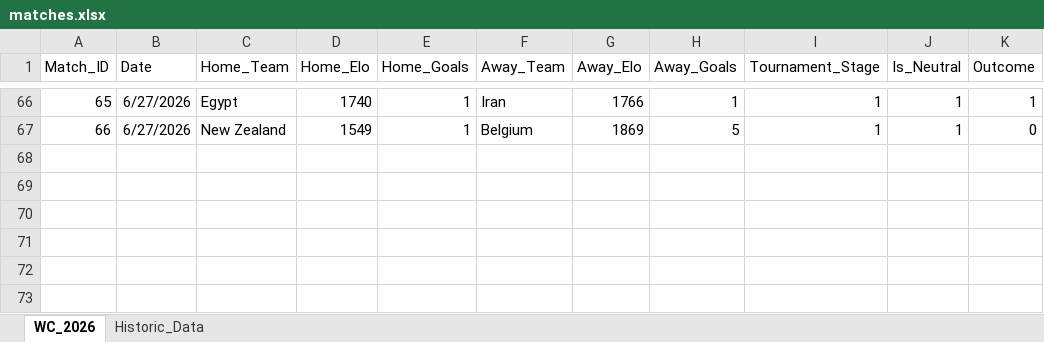
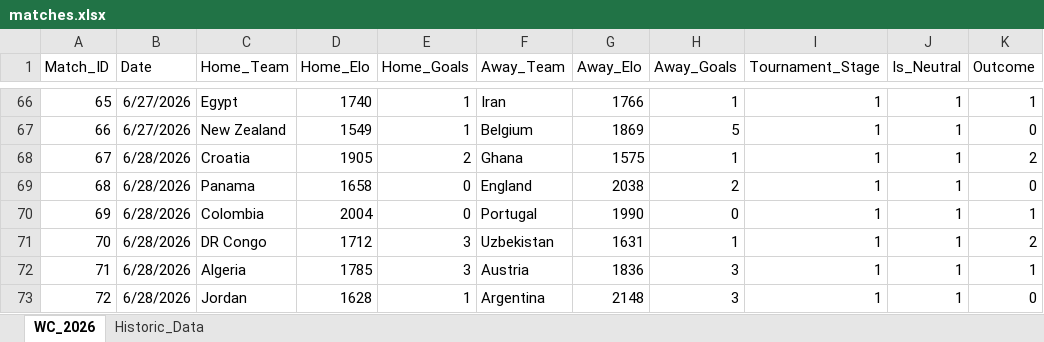
Before and after one commit to joe-ve/world_cup-2026, an Excel workbook: matches.xlsx, sheet WC_2026, drawn as a sheet; only a part is shown, gaps mark what is left out; values as stored, in another font and other column widths than the file's, no borders; the diff names each change by its address in the sheet, - before the commit and + after, or states it on an @@ line.

Commit message:
Group Day 17

```diff
--- a/matches.xlsx (sheet WC_2026)
+++ b/matches.xlsx (sheet WC_2026)
+row 68: 67 | 6/28/2026 | Croatia | 1905 | 2 | Ghana | 1575 | 1 | 1 | 1 | 2
+row 69: 68 | 6/28/2026 | Panama | 1658 | 0 | England | 2038 | 2 | 1 | 1 | 0
+row 70: 69 | 6/28/2026 | Colombia | 2004 | 0 | Portugal | 1990 | 0 | 1 | 1 | 1
+row 71: 70 | 6/28/2026 | DR Congo | 1712 | 3 | Uzbekistan | 1631 | 1 | 1 | 1 | 2
+row 72: 71 | 6/28/2026 | Algeria | 1785 | 3 | Austria | 1836 | 3 | 1 | 1 | 1
+row 73: 72 | 6/28/2026 | Jordan | 1628 | 1 | Argentina | 2148 | 3 | 1 | 1 | 0
```
